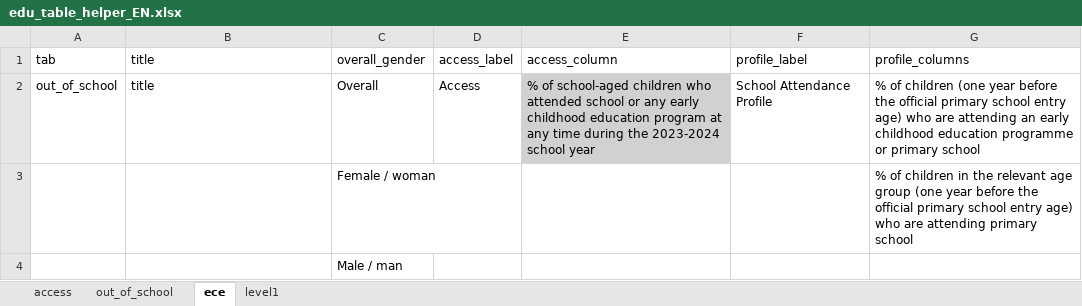
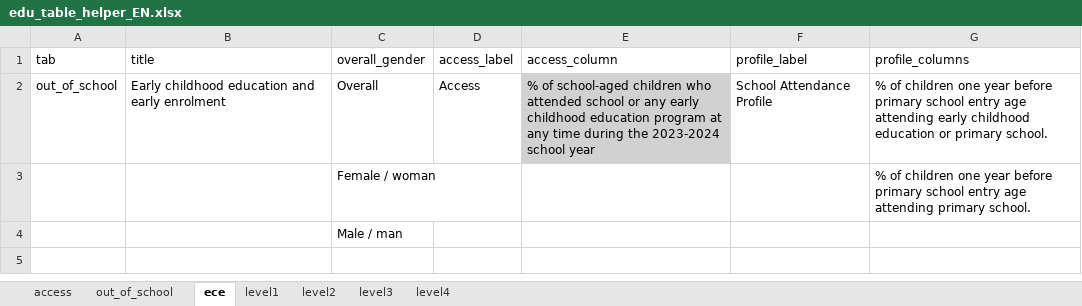
Before and after one commit to martivit/EduAnalysisTool, an Excel workbook: input_tool/edu_table_helper_EN.xlsx, sheet ece, drawn as a sheet; values as stored, in another font and other column widths than the file's, no borders; the diff names each change by its address in the sheet, - before the commit and + after, or states it on an @@ line.

```diff
--- a/input_tool/edu_table_helper_EN.xlsx (sheet ece)
+++ b/input_tool/edu_table_helper_EN.xlsx (sheet ece)
+sheet tab: level2
+sheet tab: level3
+sheet tab: level4
-B2 (title): title
+B2 (title): Early childhood education and early enrolment
-G2 (profile_columns): …of children (one year before the official primary school entry age) who are attending an early childhood education programme or primary school
+G2 (profile_columns): …of children one year before primary school entry age attending early childhood education or primary school.
-G3 (profile_columns): …of children in the relevant age group (one year before the official primary school entry age) who are attending primary school
+G3 (profile_columns): …of children one year before primary school entry age attending primary school.
```
Also changed, not shown: sheet level1, sheet access, sheet out_of_school, input_tool/edu_analysistools_loa.xlsx, input_tool/edu_indicator_labelling.xlsx, 17 other files.
